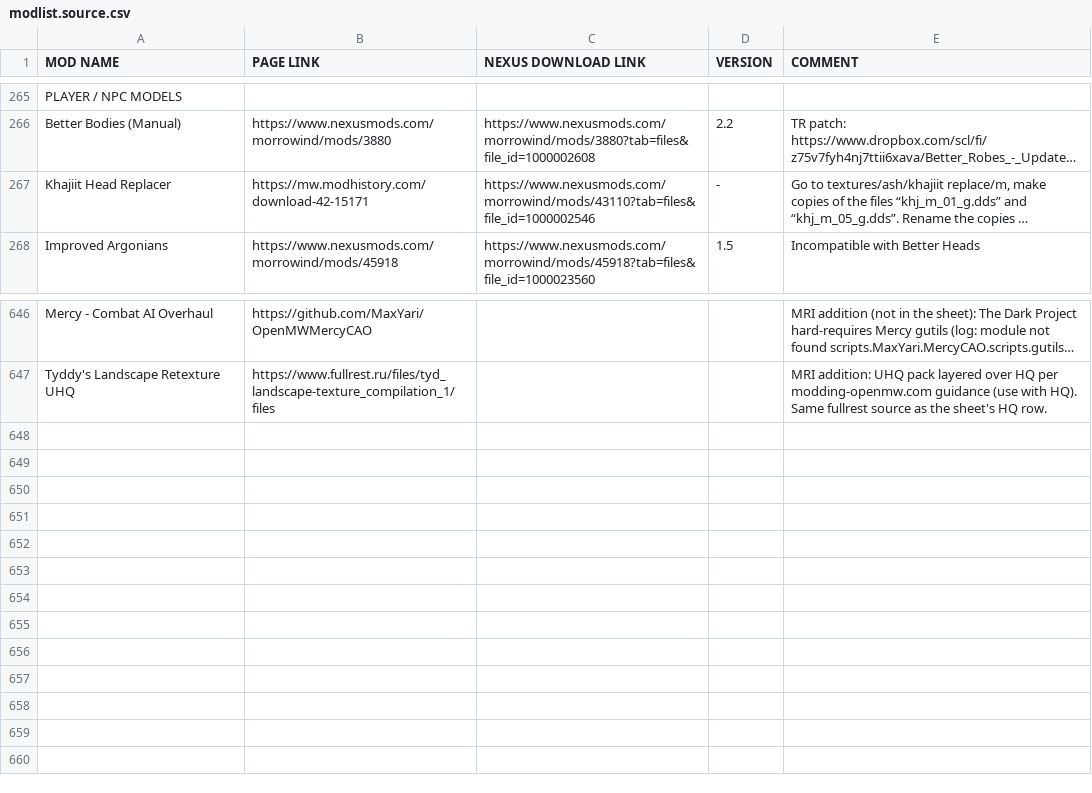
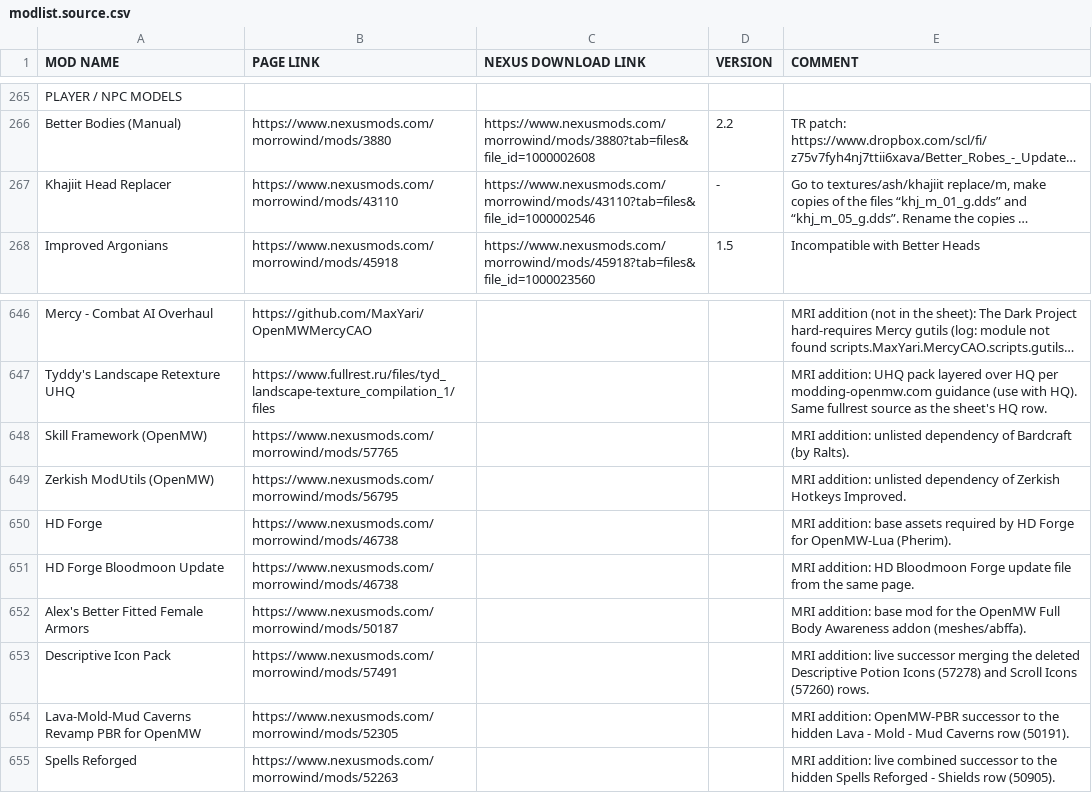
Before and after one commit to Mhsbrian/Nerevarine, a CSV file: data/modlist.source.csv, drawn as a sheet; only a part is shown, gaps mark what is left out; long unchanged cells end in …; the diff names each change by its address in the sheet, - before the commit and + after, or states it on an @@ line.

```diff
--- a/data/modlist.source.csv
+++ b/data/modlist.source.csv
-B267 (PAGE LINK): https://mw.modhistory.com/download-42-15171
+B267 (PAGE LINK): https://www.nexusmods.com/morrowind/mods/43110
+row 648: Skill Framework (OpenMW) | https://www.nexusmods.com/morrowind/mods/57765 |  |  | MRI addition: unlisted dependency of Bardcraft (by Ralts).
+row 649: Zerkish ModUtils (OpenMW) | https://www.nexusmods.com/morrowind/mods/56795 |  |  | MRI addition: unlisted dependency of Zerkish Hotkeys Improved.
+row 650: HD Forge | https://www.nexusmods.com/morrowind/mods/46738 |  |  | MRI addition: base assets required by HD Forge for OpenMW-Lua (Pherim).
+row 651: HD Forge Bloodmoon Update | https://www.nexusmods.com/morrowind/mods/46738 |  |  | MRI addition: HD Bloodmoon Forge update file from the same page.
+row 652: Alex's Better Fitted Female Armors | https://www.nexusmods.com/morrowind/mods/50187 |  |  | MRI addition: base mod for the OpenMW Full Body Awareness addon (meshes/abffa).
+row 653: Descriptive Icon Pack | https://www.nexusmods.com/morrowind/mods/57491 |  |  | MRI addition: live successor merging the deleted Descriptive Potion Icons (57278) and Scroll Icons (57260) rows.
+row 654: Lava-Mold-Mud Caverns Revamp PBR for OpenMW | https://www.nexusmods.com/morrowind/mods/52305 |  |  | MRI addition: OpenMW-PBR successor to the hidden Lava - Mold - Mud Caverns row (50191).
+row 655: Spells Reforged | https://www.nexusmods.com/morrowind/mods/52263 |  |  | MRI addition: live combined successor to the hidden Spells Reforged - Shields row (50905).
```
Also changed, not shown: 8 other files.
